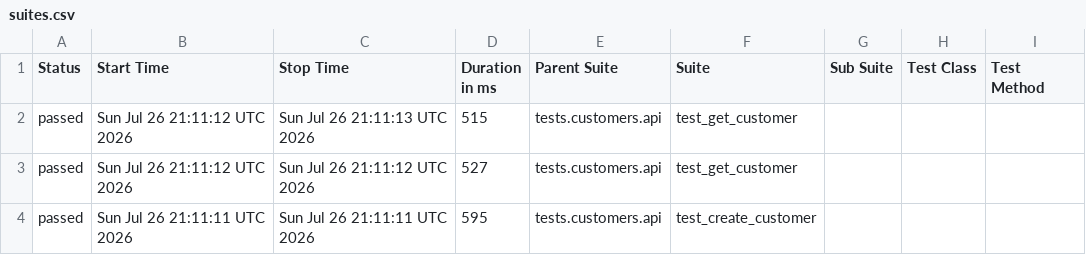
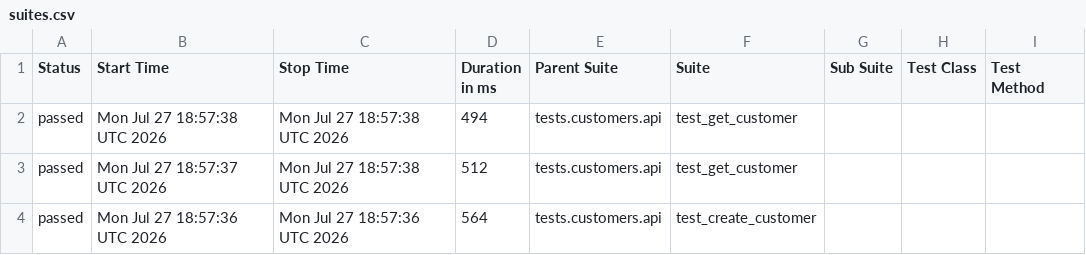
Before and after one commit to Kwakic/TestingWoocommerceAPI, a CSV file: customers/smoke/data/suites.csv, drawn as a sheet; only a part is shown; the diff covers the shown part only; the diff names each change by its address in the sheet, - before the commit and + after, or states it on an @@ line.

```diff
--- a/customers/smoke/data/suites.csv
+++ b/customers/smoke/data/suites.csv
-B2 (Start Time): Sun Jul 26 21:11:12 UTC 2026
+B2 (Start Time): Mon Jul 27 18:57:38 UTC 2026
-C2 (Stop Time): Sun Jul 26 21:11:13 UTC 2026
+C2 (Stop Time): Mon Jul 27 18:57:38 UTC 2026
-D2 (Duration in ms): 515
+D2 (Duration in ms): 494
-B3 (Start Time): Sun Jul 26 21:11:12 UTC 2026
+B3 (Start Time): Mon Jul 27 18:57:37 UTC 2026
-C3 (Stop Time): Sun Jul 26 21:11:12 UTC 2026
+C3 (Stop Time): Mon Jul 27 18:57:38 UTC 2026
-D3 (Duration in ms): 527
+D3 (Duration in ms): 512
-B4 (Start Time): Sun Jul 26 21:11:11 UTC 2026
+B4 (Start Time): Mon Jul 27 18:57:36 UTC 2026
-C4 (Stop Time): Sun Jul 26 21:11:11 UTC 2026
+C4 (Stop Time): Mon Jul 27 18:57:36 UTC 2026
-D4 (Duration in ms): 595
+D4 (Duration in ms): 564
```
Also changed, not shown: 1 added row, 1 removed row and 3 edited cells elsewhere in this file, products/smoke/data/suites.csv, 52 other files.
